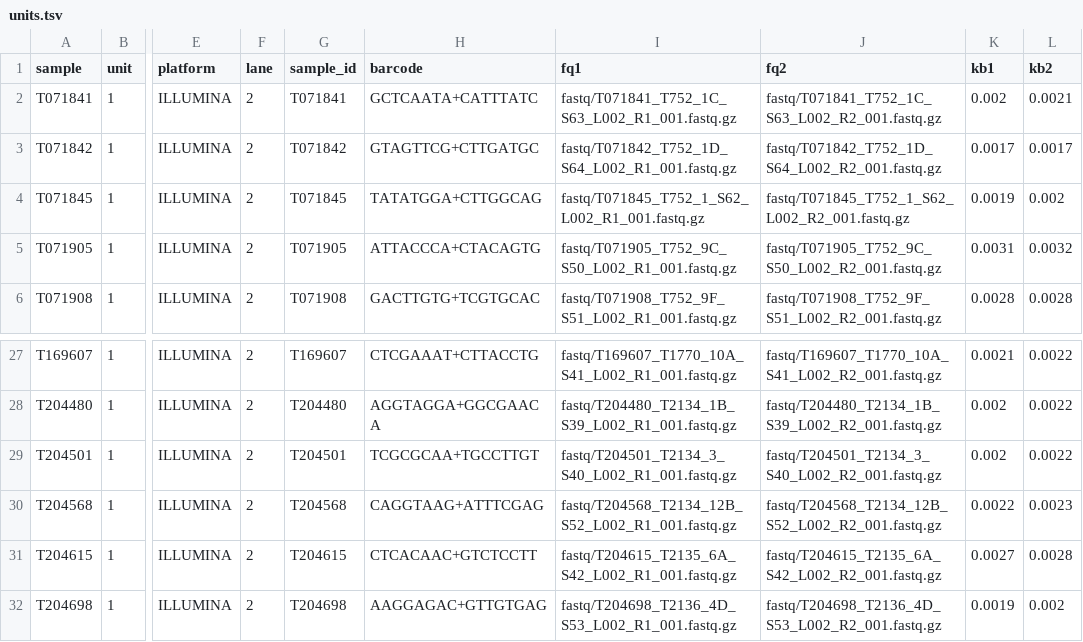
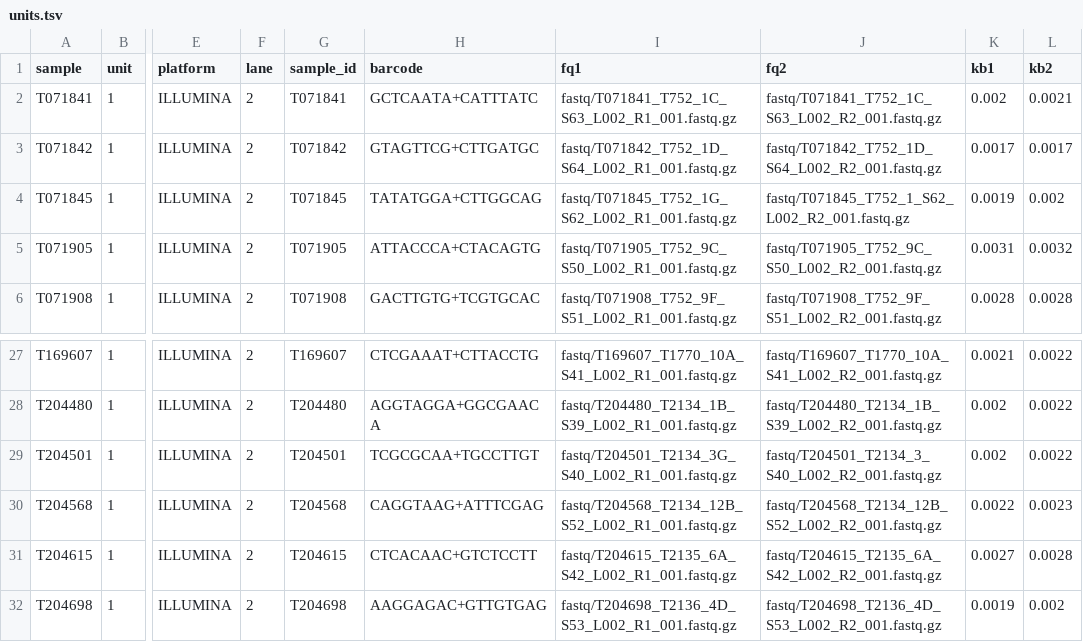
Before and after one commit to carolazari/WGS-chinook, a TSV file: units.tsv, drawn as a sheet; only a part is shown, gaps mark what is left out; the diff covers the shown part only; the diff names each change by its address in the sheet, - before the commit and + after, or states it on an @@ line.

```diff
--- a/units.tsv
+++ b/units.tsv
-I4 (fq1): fastq/T071845_T752_1_S62_L002_R1_001.fastq.gz
+I4 (fq1): fastq/T071845_T752_1G_S62_L002_R1_001.fastq.gz
-I29 (fq1): fastq/T204501_T2134_3_S40_L002_R1_001.fastq.gz
+I29 (fq1): fastq/T204501_T2134_3G_S40_L002_R1_001.fastq.gz
```
Also changed, not shown: 9 edited cells elsewhere in this file.
